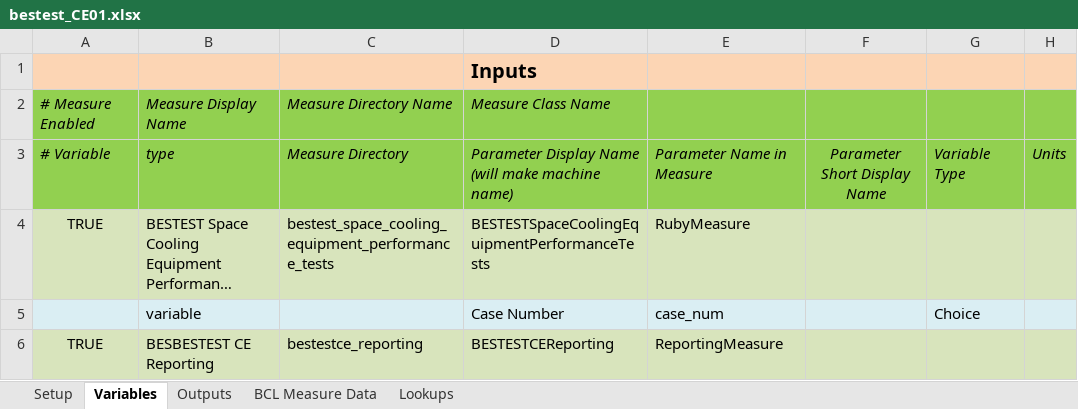
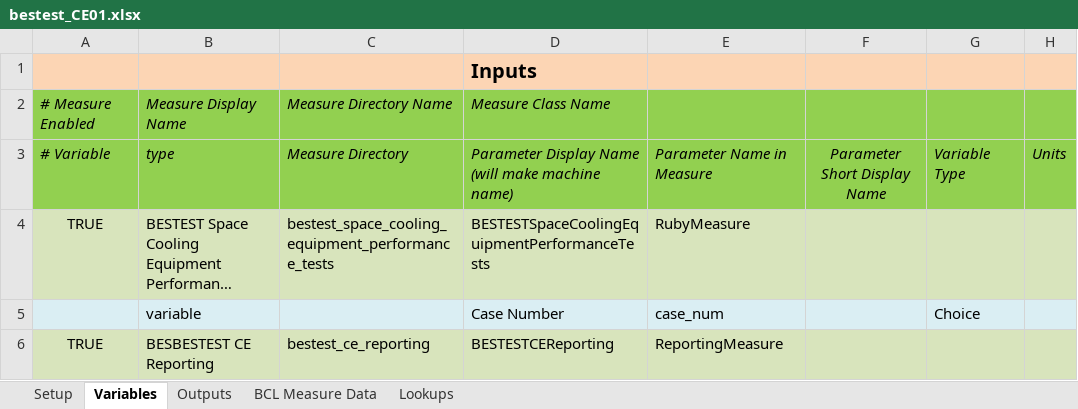
Before and after one commit to NREL/BESTEST-GSR-ARCHIVE, an Excel workbook: integration_testing/projects/bestest_CE01.xlsx, sheet Variables, drawn as a sheet; only a part is shown; long unchanged cells end in …; values as stored, in another font and other column widths than the file's, no borders; the diff names each change by its address in the sheet, - before the commit and + after, or states it on an @@ line.

Commit message:
he reporting setup
Still some holes and unit conversions to fix in it

```diff
--- a/integration_testing/projects/bestest_CE01.xlsx (sheet Variables)
+++ b/integration_testing/projects/bestest_CE01.xlsx (sheet Variables)
-C6: bestestce_reporting
+C6: bestest_ce_reporting
```
Also changed, not shown: sheet Outputs, integration_testing/projects/bestest_HE01.xlsx, results/RESULTS5-3A.xlsx, 21 other files.
